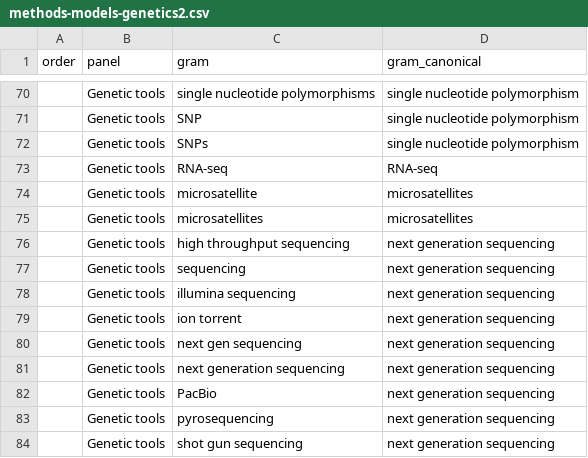
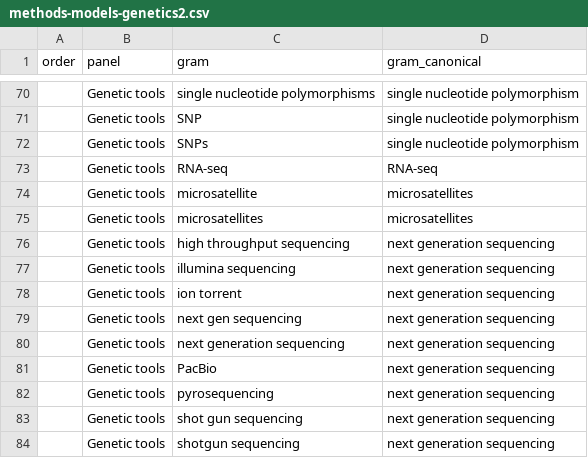
Before and after one commit to seananderson/ecology-trends, a CSV file: data/methods-models-genetics2.csv, drawn as a sheet; only a part is shown, gaps mark what is left out; the shorter side is filled out with more unchanged rows; the diff names each change by its address in the sheet, - before the commit and + after, or states it on an @@ line.

```diff
--- a/data/methods-models-genetics2.csv
+++ b/data/methods-models-genetics2.csv
-row 77:  | Genetic tools | sequencing | next generation sequencing
```
Also changed, not shown: data/generated/methods-models-genetics-out.csv.
